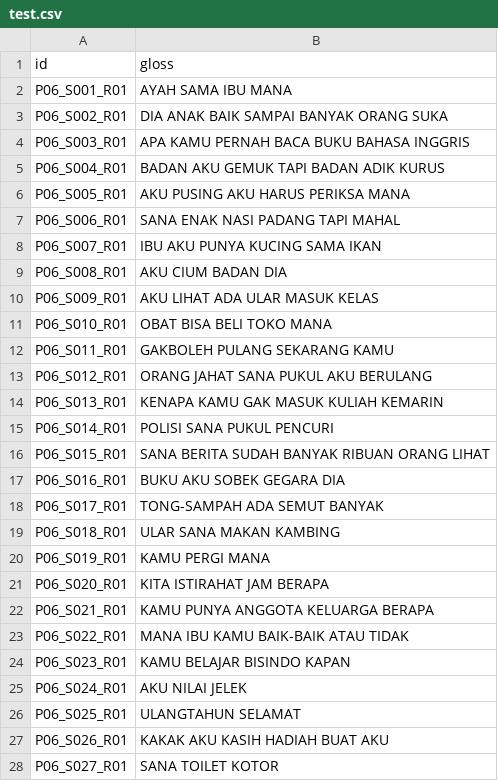
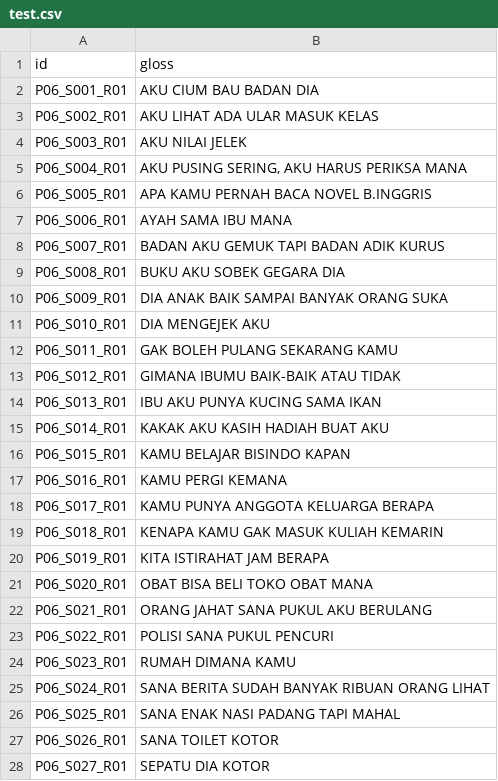
Before and after one commit to MahardikaPratama/MSLR_ICCV2025, a CSV file: preprocess/mslr2025/SI-MAJ/test.csv, drawn as a sheet; only a part is shown; the diff covers the shown part only.

Commit message:
Refactor dataset and model evaluation scripts for improved accuracy and clarity
- Updated test datasets for SI-MAJ and SI-MIN with corrected gloss entries.
- Modified seq_scripts.py to enhance inference logging and CSV output generation.
- Added a new revision guide for retraining the model with corrected ground truth data.
- Improved comments and code structure for better readability and maintainability.

```diff
--- a/preprocess/mslr2025/SI-MAJ/test.csv
+++ b/preprocess/mslr2025/SI-MAJ/test.csv
@@ -1,28 +1,28 @@
 id|gloss
-P06_S001_R01|AYAH SAMA IBU MANA
-P06_S002_R01|DIA ANAK BAIK SAMPAI BANYAK ORANG SUKA
-P06_S003_R01|APA KAMU PERNAH BACA BUKU BAHASA INGGRIS
-P06_S004_R01|BADAN AKU GEMUK TAPI BADAN ADIK KURUS
-P06_S005_R01|AKU PUSING AKU HARUS PERIKSA MANA
-P06_S006_R01|SANA ENAK NASI PADANG TAPI MAHAL
-P06_S007_R01|IBU AKU PUNYA KUCING SAMA IKAN
-P06_S008_R01|AKU CIUM BADAN DIA
-P06_S009_R01|AKU LIHAT ADA ULAR MASUK KELAS
-P06_S010_R01|OBAT BISA BELI TOKO MANA
-P06_S011_R01|GAKBOLEH PULANG SEKARANG KAMU
-P06_S012_R01|ORANG JAHAT SANA PUKUL AKU BERULANG
-P06_S013_R01|KENAPA KAMU GAK MASUK KULIAH KEMARIN
-P06_S014_R01|POLISI SANA PUKUL PENCURI
-P06_S015_R01|SANA BERITA SUDAH BANYAK RIBUAN ORANG LIHAT
-P06_S016_R01|BUKU AKU SOBEK GEGARA DIA
-P06_S017_R01|TONG-SAMPAH ADA SEMUT BANYAK
-P06_S018_R01|ULAR SANA MAKAN KAMBING
-P06_S019_R01|KAMU PERGI MANA
-P06_S020_R01|KITA ISTIRAHAT JAM BERAPA
-P06_S021_R01|KAMU PUNYA ANGGOTA KELUARGA BERAPA
-P06_S022_R01|MANA IBU KAMU BAIK-BAIK ATAU TIDAK
-P06_S023_R01|KAMU BELAJAR BISINDO KAPAN
-P06_S024_R01|AKU NILAI JELEK
-P06_S025_R01|ULANGTAHUN SELAMAT
-P06_S026_R01|KAKAK AKU KASIH HADIAH BUAT AKU
-P06_S027_R01|SANA TOILET KOTOR
+P06_S001_R01|AKU CIUM BAU BADAN DIA
+P06_S002_R01|AKU LIHAT ADA ULAR MASUK KELAS
+P06_S003_R01|AKU NILAI JELEK
+P06_S004_R01|AKU PUSING SERING, AKU HARUS PERIKSA MANA
+P06_S005_R01|APA KAMU PERNAH BACA NOVEL B.INGGRIS
+P06_S006_R01|AYAH SAMA IBU MANA
+P06_S007_R01|BADAN AKU GEMUK TAPI BADAN ADIK KURUS
+P06_S008_R01|BUKU AKU SOBEK GEGARA DIA
+P06_S009_R01|DIA ANAK BAIK SAMPAI BANYAK ORANG SUKA
+P06_S010_R01|DIA MENGEJEK AKU
+P06_S011_R01|GAK BOLEH PULANG SEKARANG KAMU
+P06_S012_R01|GIMANA IBUMU BAIK-BAIK ATAU TIDAK
+P06_S013_R01|IBU AKU PUNYA KUCING SAMA IKAN
+P06_S014_R01|KAKAK AKU KASIH HADIAH BUAT AKU
+P06_S015_R01|KAMU BELAJAR BISINDO KAPAN
+P06_S016_R01|KAMU PERGI KEMANA
+P06_S017_R01|KAMU PUNYA ANGGOTA KELUARGA BERAPA
+P06_S018_R01|KENAPA KAMU GAK MASUK KULIAH KEMARIN
+P06_S019_R01|KITA ISTIRAHAT JAM BERAPA
+P06_S020_R01|OBAT BISA BELI TOKO OBAT MANA
+P06_S021_R01|ORANG JAHAT SANA PUKUL AKU BERULANG
+P06_S022_R01|POLISI SANA PUKUL PENCURI
+P06_S023_R01|RUMAH DIMANA KAMU
+P06_S024_R01|SANA BERITA SUDAH BANYAK RIBUAN ORANG LIHAT
+P06_S025_R01|SANA ENAK NASI PADANG TAPI MAHAL
+P06_S026_R01|SANA TOILET KOTOR
+P06_S027_R01|SEPATU DIA KOTOR
```
Also changed, not shown: 3 edited cells elsewhere in this file, preprocess/mslr2025/SD/dev.csv, preprocess/mslr2025/SD/test.csv, 10 other files.
